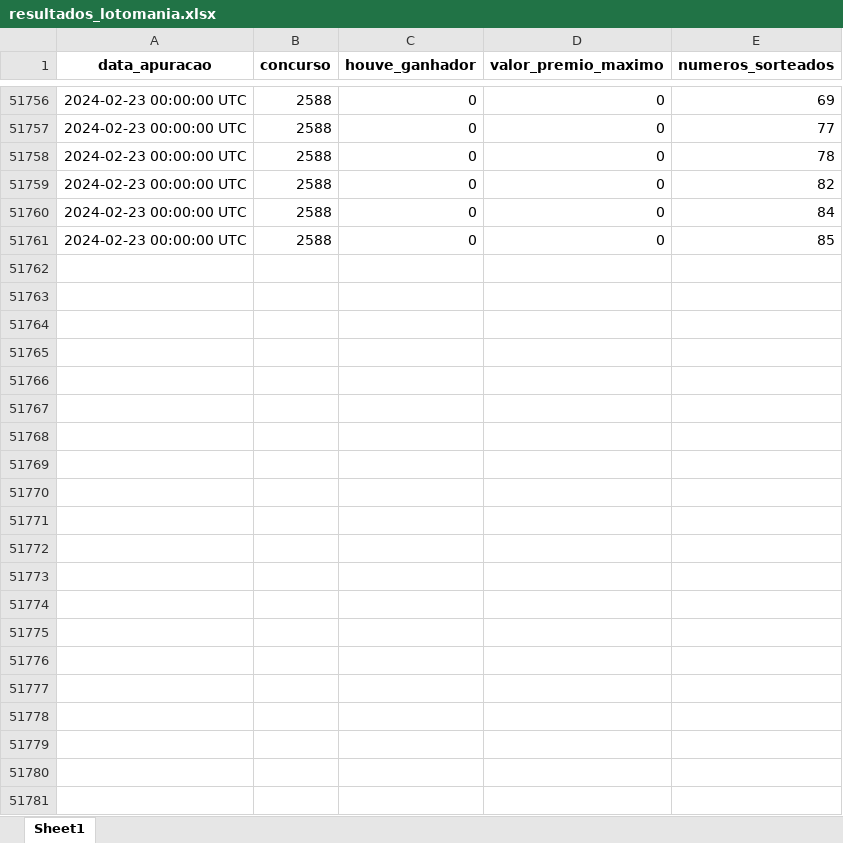
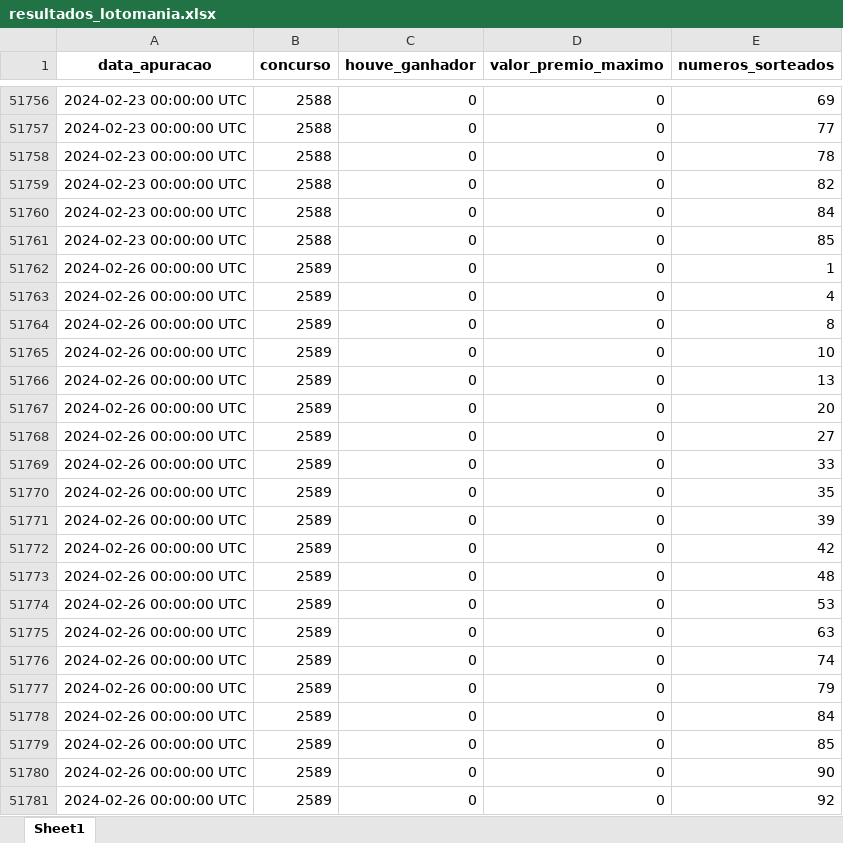
Before and after one commit to AlceuPantoni/loterrrias, an Excel workbook: data-raw/resultados_lotomania.xlsx, sheet Sheet1, drawn as a sheet; only a part is shown, gaps mark what is left out; values as stored, in another font and other column widths than the file's, no borders; the diff names each change by its address in the sheet, - before the commit and + after, or states it on an @@ line.

```diff
--- a/data-raw/resultados_lotomania.xlsx (sheet Sheet1)
+++ b/data-raw/resultados_lotomania.xlsx (sheet Sheet1)
+row 51762: 2024-02-26 00:00:00 UTC | 2589 | 0 | 0 | 1
+row 51763: 2024-02-26 00:00:00 UTC | 2589 | 0 | 0 | 4
+row 51764: 2024-02-26 00:00:00 UTC | 2589 | 0 | 0 | 8
+row 51765: 2024-02-26 00:00:00 UTC | 2589 | 0 | 0 | 10
+row 51766: 2024-02-26 00:00:00 UTC | 2589 | 0 | 0 | 13
+row 51767: 2024-02-26 00:00:00 UTC | 2589 | 0 | 0 | 20
+row 51768: 2024-02-26 00:00:00 UTC | 2589 | 0 | 0 | 27
+row 51769: 2024-02-26 00:00:00 UTC | 2589 | 0 | 0 | 33
+row 51770: 2024-02-26 00:00:00 UTC | 2589 | 0 | 0 | 35
+row 51771: 2024-02-26 00:00:00 UTC | 2589 | 0 | 0 | 39
+row 51772: 2024-02-26 00:00:00 UTC | 2589 | 0 | 0 | 42
+row 51773: 2024-02-26 00:00:00 UTC | 2589 | 0 | 0 | 48
+row 51774: 2024-02-26 00:00:00 UTC | 2589 | 0 | 0 | 53
+row 51775: 2024-02-26 00:00:00 UTC | 2589 | 0 | 0 | 63
+row 51776: 2024-02-26 00:00:00 UTC | 2589 | 0 | 0 | 74
+row 51777: 2024-02-26 00:00:00 UTC | 2589 | 0 | 0 | 79
+row 51778: 2024-02-26 00:00:00 UTC | 2589 | 0 | 0 | 84
+row 51779: 2024-02-26 00:00:00 UTC | 2589 | 0 | 0 | 85
+row 51780: 2024-02-26 00:00:00 UTC | 2589 | 0 | 0 | 90
+row 51781: 2024-02-26 00:00:00 UTC | 2589 | 0 | 0 | 92
```
Also changed, not shown: data-raw/resultados_lotofacil.xlsx, data-raw/resultados_megasena.xlsx, 14 other files.
